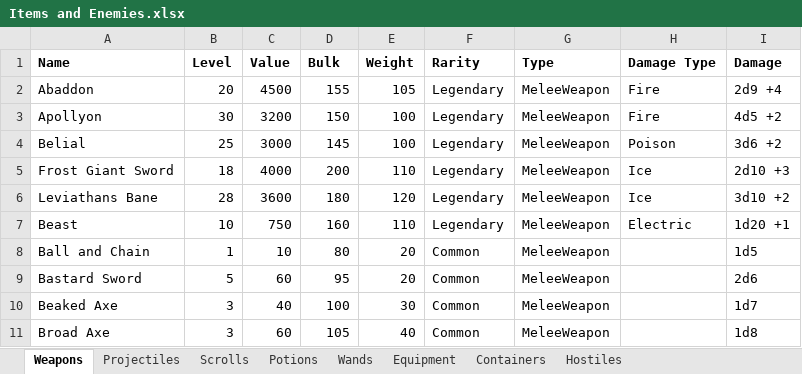
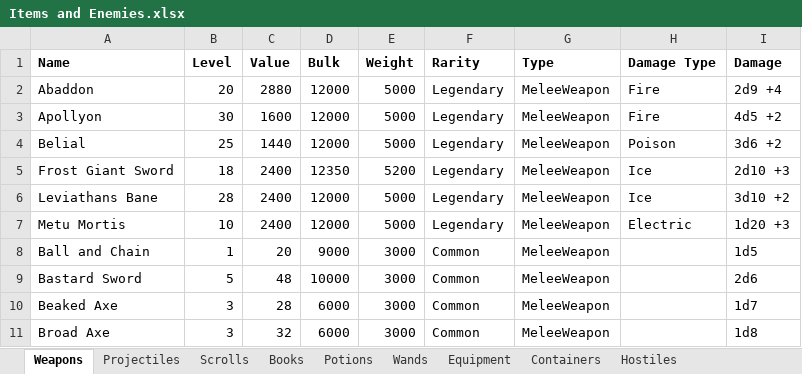
Before and after one commit to NTDLS/RogueQuest, an Excel workbook: Documentation/Items and Enemies.xlsx, sheet Weapons, drawn as a sheet; only a part is shown; values as stored, in another font and other column widths than the file's, no borders; the diff covers the shown part only; the diff names each change by its address in the sheet, - before the commit and + after, or states it on an @@ line.

```diff
--- a/Documentation/Items and Enemies.xlsx (sheet Weapons)
+++ b/Documentation/Items and Enemies.xlsx (sheet Weapons)
+sheet tab: Books
-C2 (Value): 4500
+C2 (Value): 2880
-D2 (Bulk): 155
+D2 (Bulk): 12000
-E2 (Weight): 105
+E2 (Weight): 5000
-C3 (Value): 3200
+C3 (Value): 1600
-D3 (Bulk): 150
+D3 (Bulk): 12000
-E3:E4 (Weight): 100
+E3:E4 (Weight): 5000
-C4 (Value): 3000
+C4 (Value): 1440
-D4 (Bulk): 145
+D4 (Bulk): 12000
-C5 (Value): 4000
+C5 (Value): 2400
-D5 (Bulk): 200
+D5 (Bulk): 12350
-E5 (Weight): 110
+E5 (Weight): 5200
-C6 (Value): 3600
+C6 (Value): 2400
-D6 (Bulk): 180
+D6 (Bulk): 12000
-E6 (Weight): 120
+E6 (Weight): 5000
-A7 (Name): Beast
+A7 (Name): Metu Mortis
-C7 (Value): 750
+C7 (Value): 2400
-D7 (Bulk): 160
+D7 (Bulk): 12000
-E7 (Weight): 110
+E7 (Weight): 5000
-I7 (Damage): 1d20 +1
+I7 (Damage): 1d20 +3
-C8 (Value): 10
+C8 (Value): 20
-D8 (Bulk): 80
+D8 (Bulk): 9000
-E8:E9 (Weight): 20
+E8:E9 (Weight): 3000
-C9 (Value): 60
+C9 (Value): 48
-D9 (Bulk): 95
+D9 (Bulk): 10000
-C10 (Value): 40
+C10 (Value): 28
-D10 (Bulk): 100
+D10 (Bulk): 6000
-E10 (Weight): 30
+E10 (Weight): 3000
-C11 (Value): 60
+C11 (Value): 32
-D11 (Bulk): 105
+D11 (Bulk): 6000
-E11 (Weight): 40
+E11 (Weight): 3000
```
Also changed, not shown: 1 added row and 88 edited cells elsewhere in this sheet, sheet Containers, sheet Scrolls, sheet Potions, sheet Equipment, sheet Wands, sheet Hostiles, 1 more sheet, 1 other file.
